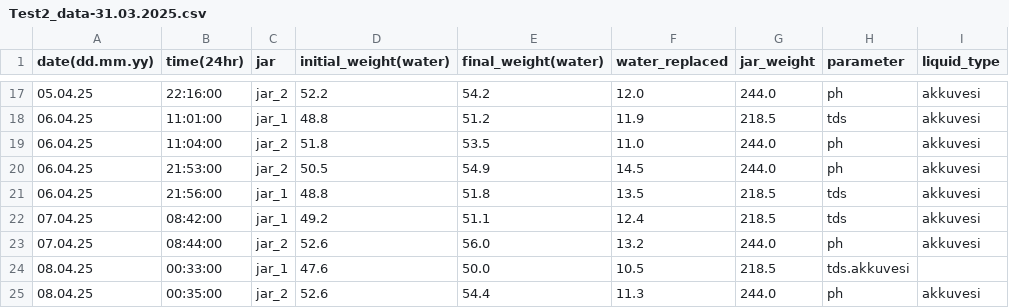
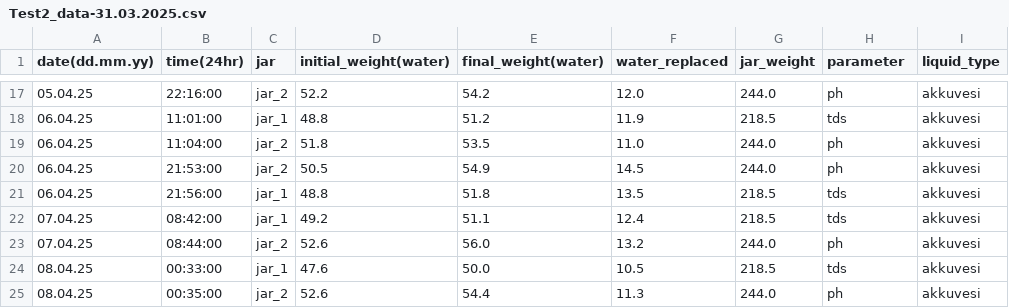
Before and after one commit to psword/water-quality, a CSV file: Other-Data/Test2_data-31.03.2025.csv, drawn as a sheet; only a part is shown, gaps mark what is left out.

Commit message:
Update Test2_data-31.03.2025.csv

```diff
--- a/Other-Data/Test2_data-31.03.2025.csv
+++ b/Other-Data/Test2_data-31.03.2025.csv
@@ -23,3 +23,3 @@ date(dd.mm.yy),time(24hr),jar,initial_weight(water),final_weight(water),water_re
 07.04.25,08:44:00,jar_2,52.6,56.0,13.2,244.0,ph,akkuvesi
-08.04.25,00:33:00,jar_1,47.6,50.0,10.5,218.5,tds.akkuvesi
+08.04.25,00:33:00,jar_1,47.6,50.0,10.5,218.5,tds,akkuvesi
 08.04.25,00:35:00,jar_2,52.6,54.4,11.3,244.0,ph,akkuvesi
```
